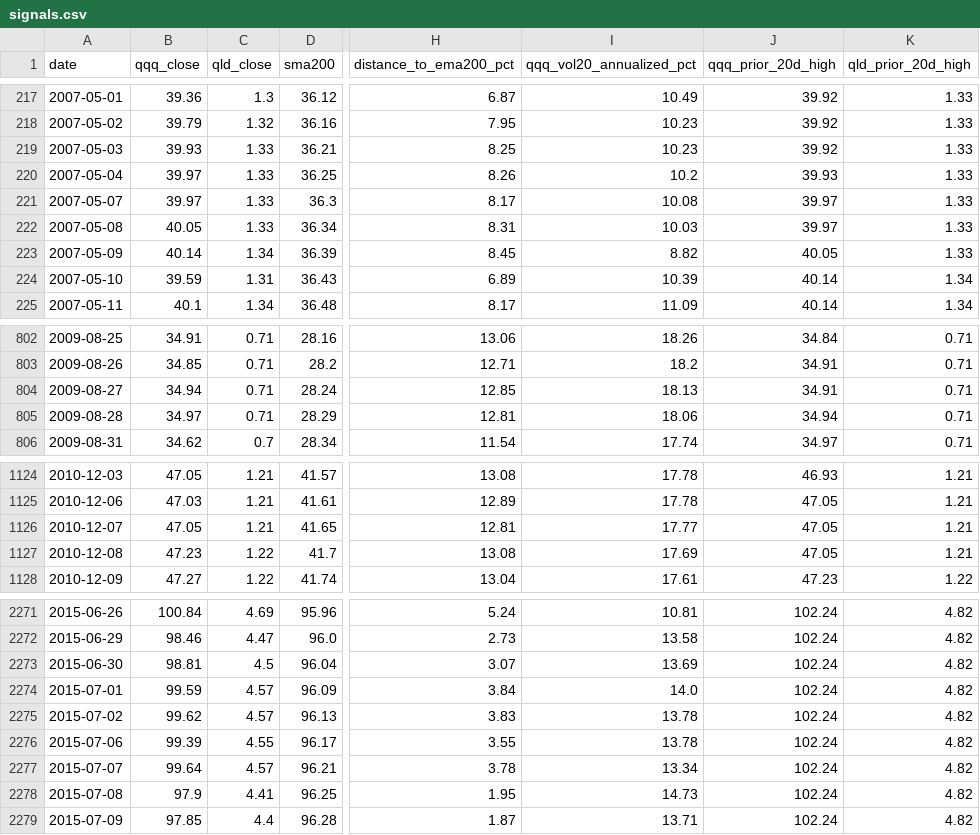
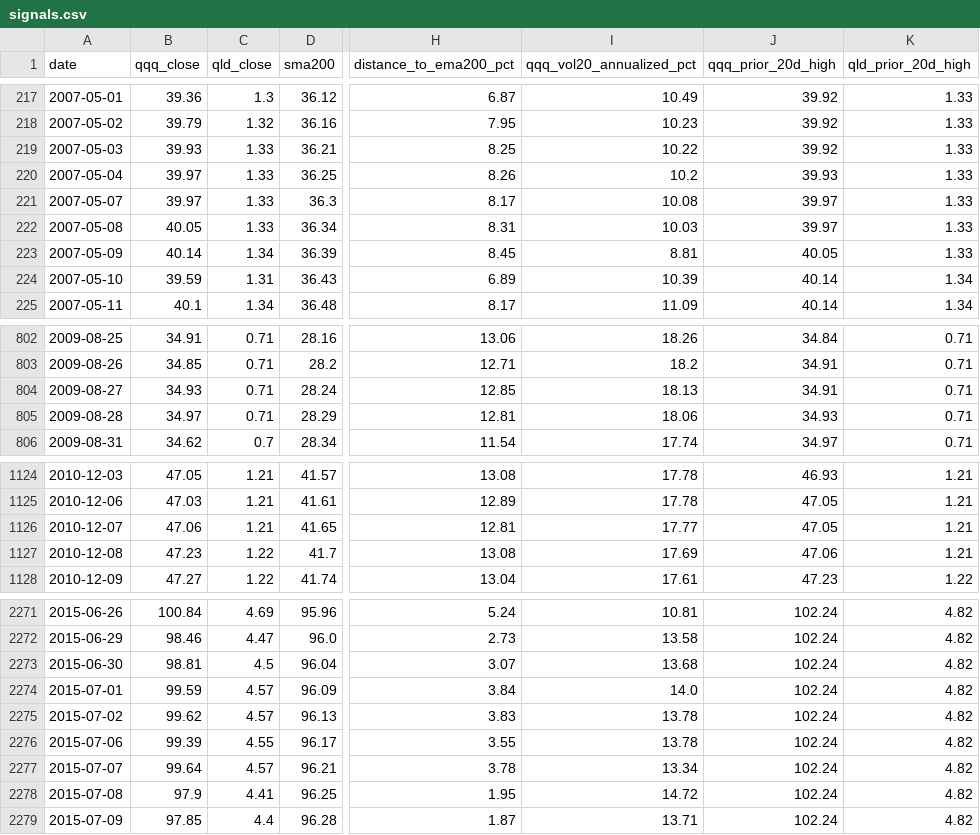
Before and after one commit to AIPeterLab/qqq-qld-signal-desk, a CSV file: data/signals.csv, drawn as a sheet; only a part is shown, gaps mark what is left out; the diff covers the shown part only; the diff names each change by its address in the sheet, - before the commit and + after, or states it on an @@ line.

```diff
--- a/data/signals.csv
+++ b/data/signals.csv
-I219 (qqq_vol20_annualized_pct): 10.23
+I219 (qqq_vol20_annualized_pct): 10.22
-I223 (qqq_vol20_annualized_pct): 8.82
+I223 (qqq_vol20_annualized_pct): 8.81
-B804 (qqq_close): 34.94
+B804 (qqq_close): 34.93
-J805 (qqq_prior_20d_high): 34.94
+J805 (qqq_prior_20d_high): 34.93
-B1126 (qqq_close): 47.05
+B1126 (qqq_close): 47.06
-J1127 (qqq_prior_20d_high): 47.05
+J1127 (qqq_prior_20d_high): 47.06
-I2273 (qqq_vol20_annualized_pct): 13.69
+I2273 (qqq_vol20_annualized_pct): 13.68
-I2278 (qqq_vol20_annualized_pct): 14.73
+I2278 (qqq_vol20_annualized_pct): 14.72
```
Also changed, not shown: 82 edited cells elsewhere in this file, 1 other file.
